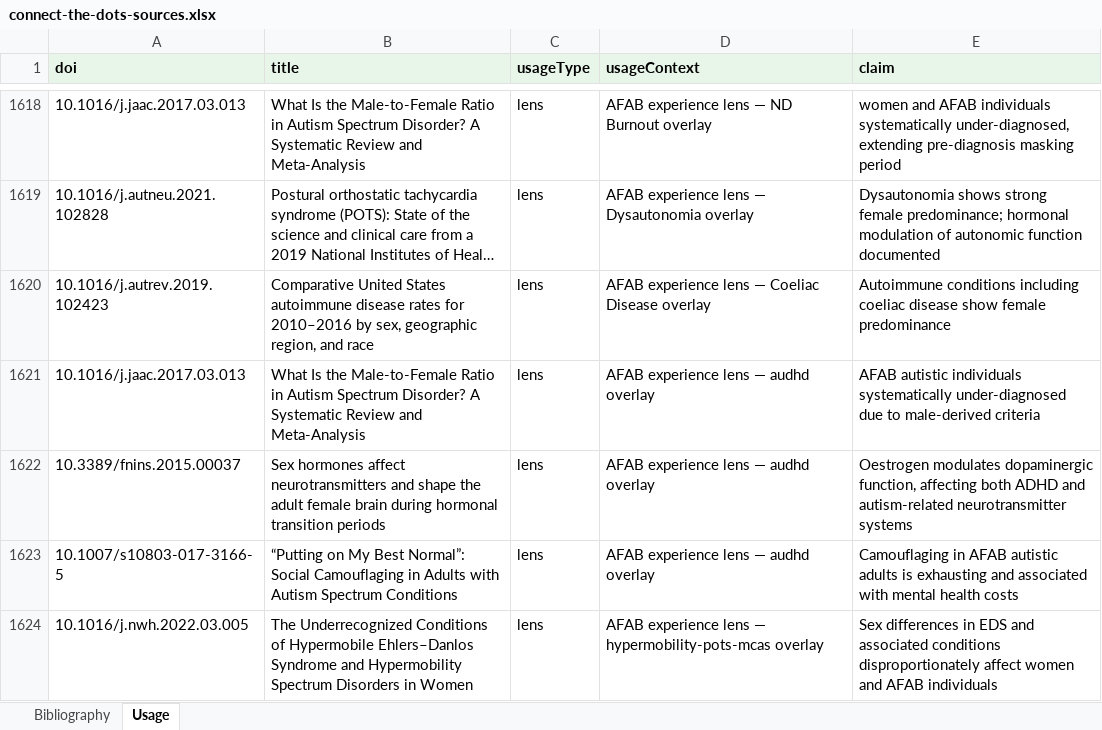
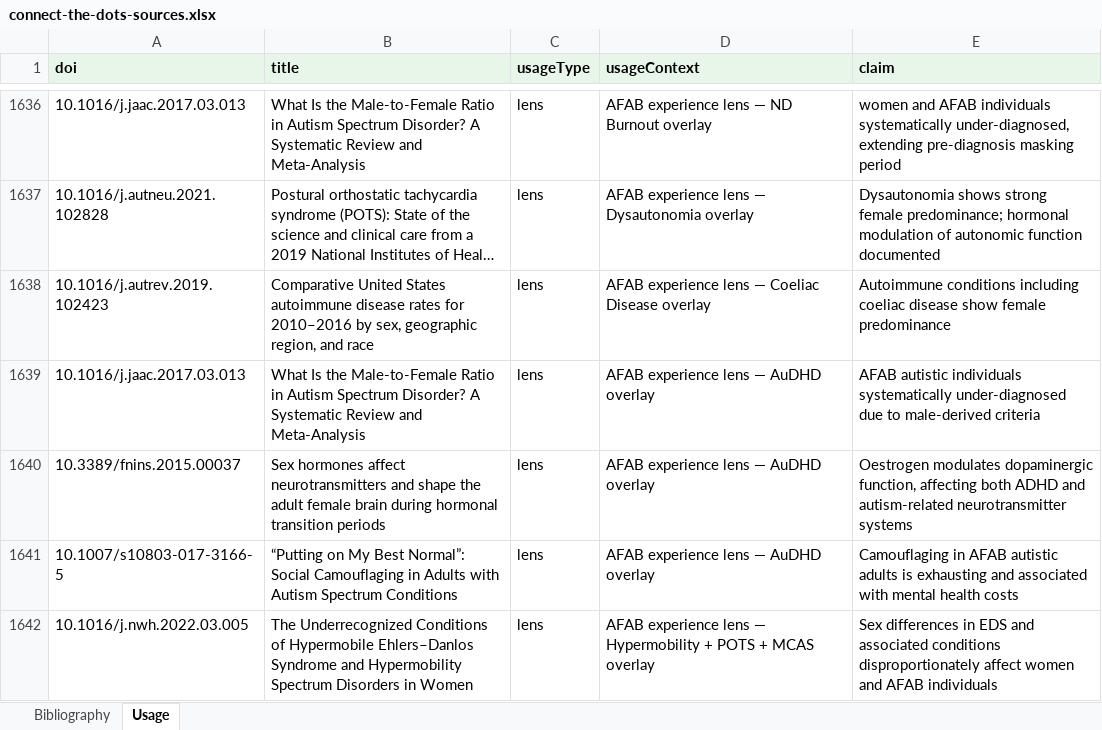
Before and after one commit to lwiadrowski-bot/ctdproject.org, an Excel workbook: tools/exports/connect-the-dots-sources.xlsx, sheet Usage, drawn as a sheet; only a part is shown, gaps mark what is left out; long unchanged cells end in …; values as stored, in another font and other column widths than the file's, no borders; addresses are those after the commit; the diff covers the shown part only; the diff names each change by its address in the sheet, - before the commit and + after, or states it on an @@ line.

```diff
--- a/tools/exports/connect-the-dots-sources.xlsx (sheet Usage)
+++ b/tools/exports/connect-the-dots-sources.xlsx (sheet Usage)
-D1639:D1641 (usageContext): AFAB experience lens — audhd overlay
+D1639:D1641 (usageContext): AFAB experience lens — AuDHD overlay
-D1642 (usageContext): …lens — hypermobility-pots-mcas overlay
+D1642 (usageContext): …lens — Hypermobility + POTS + MCAS overlay
```
Also changed, not shown: 37 removed rows, 18 moved rows and 44 edited cells elsewhere in this sheet, sheet Bibliography, tools/exports/connect-the-dots-data.xlsx, 1 other file.
